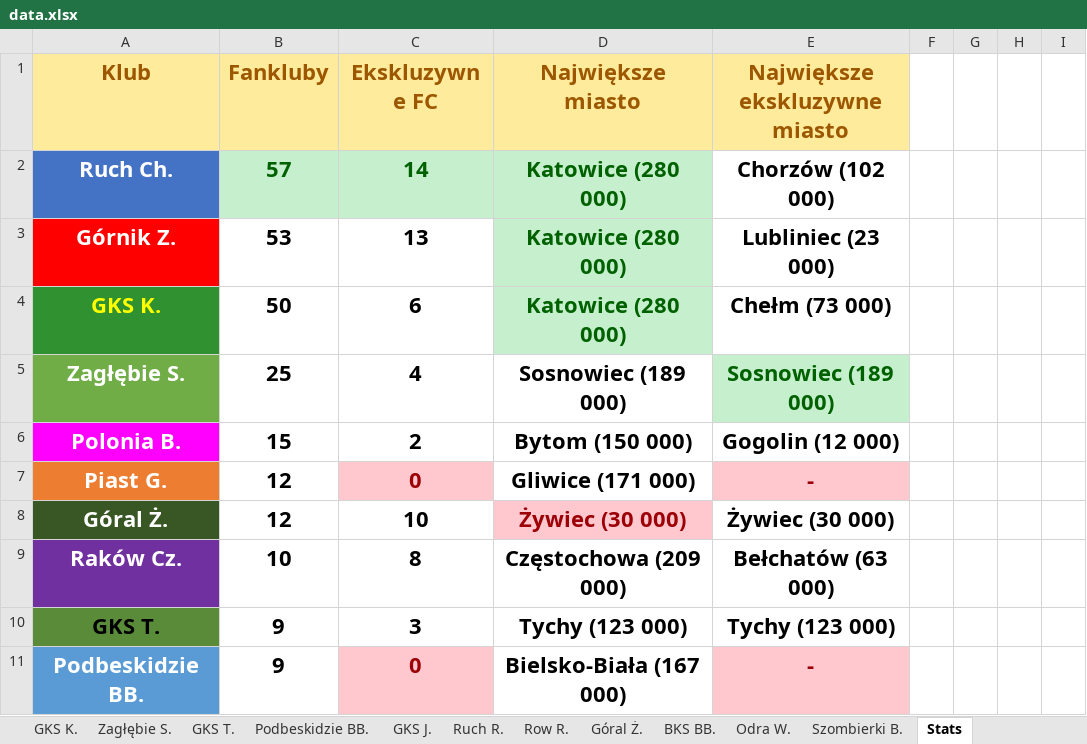
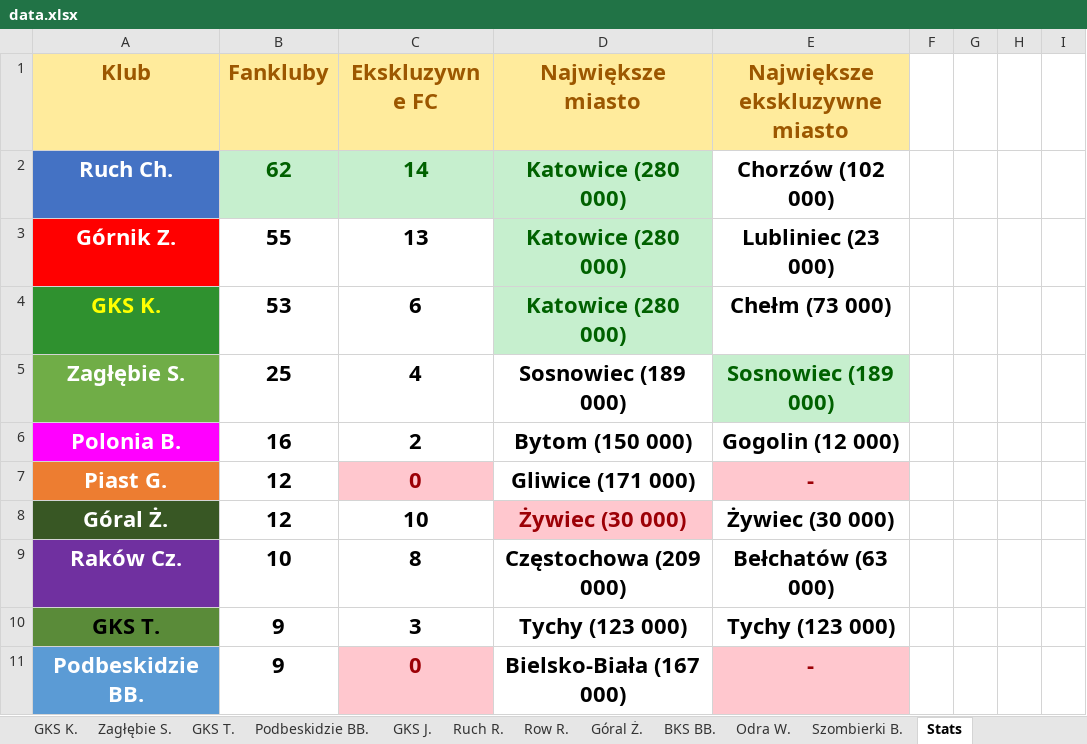
Before and after one commit to jxnge/map-and-stats, an Excel workbook: Data/Distribution of fans in Silesian Voivodship/data.xlsx, sheet Stats, drawn as a sheet; only a part is shown; values as stored, in another font and other column widths than the file's, no borders; the diff names each change by its address in the sheet, - before the commit and + after, or states it on an @@ line.

```diff
--- a/Data/Distribution of fans in Silesian Voivodship/data.xlsx (sheet Stats)
+++ b/Data/Distribution of fans in Silesian Voivodship/data.xlsx (sheet Stats)
-B2 (Fankluby): 57
+B2 (Fankluby): 62
-B3 (Fankluby): 53
+B3 (Fankluby): 55
-B4 (Fankluby): 50
+B4 (Fankluby): 53
-B6 (Fankluby): 15
+B6 (Fankluby): 16
```
Also changed, not shown: sheet Ruch Ch., sheet GKS K., sheet Górnik Z., sheet Odra W., sheet Polonia B., Data/Distribution of fans in Lesser-Poland Voivodship/data.xlsx, Data/Distribution of fans in Lodz Voivodship/data.xlsx, 20 other files.
